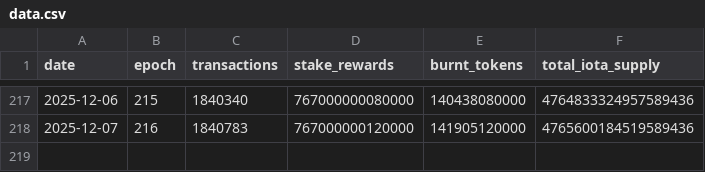
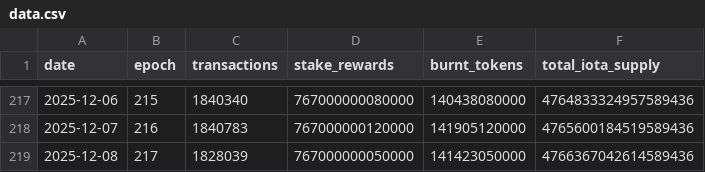
Before and after one commit to patricklangx/patricklangx.github.io, a CSV file: t/iota-rebased-charts/data.csv, drawn as a sheet; only a part is shown, gaps mark what is left out; the diff names each change by its address in the sheet, - before the commit and + after, or states it on an @@ line.

```diff
--- a/t/iota-rebased-charts/data.csv
+++ b/t/iota-rebased-charts/data.csv
+row 219: 2025-12-08 | 217 | 1828039 | 767000000050000 | 141423050000 | 4766367042614589436
```
